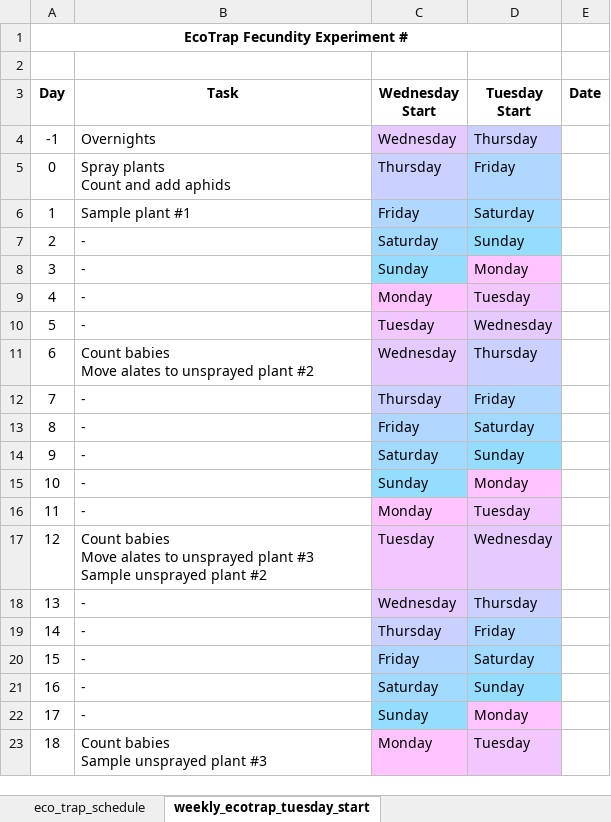
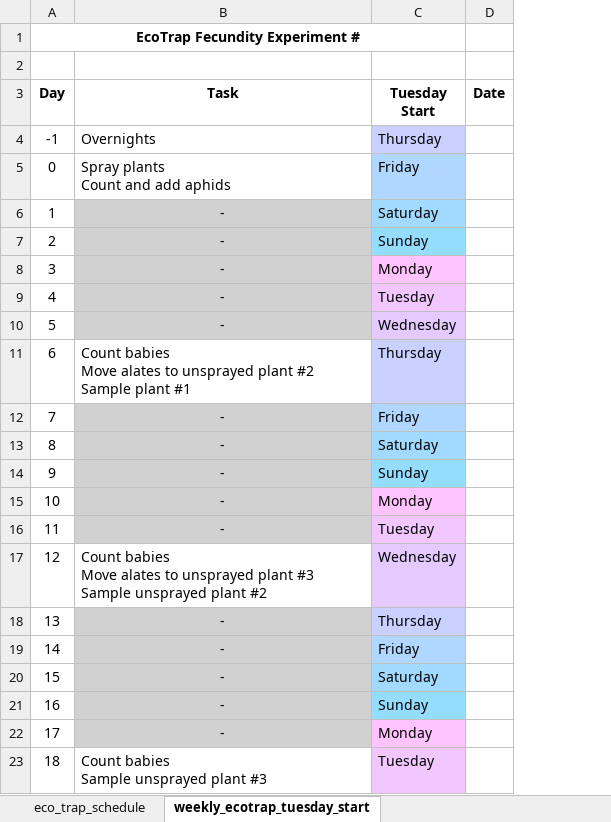
Before and after one commit to Hendry-Lab/eco_traps_fecundity, an Excel workbook: eco_trap_fecundity_schedule.xlsx, sheet weekly_ecotrap_tuesday_start, drawn as a sheet; values as stored, in another font and other column widths than the file's, no borders; ↵ is a line break in a cell; the diff names each change by its address in the sheet, - before the commit and + after, or states it on an @@ line.

```diff
--- a/eco_trap_fecundity_schedule.xlsx (sheet weekly_ecotrap_tuesday_start)
+++ b/eco_trap_fecundity_schedule.xlsx (sheet weekly_ecotrap_tuesday_start)
-column C (Wednesday Start), rows 4-23: Wednesday | Thursday | Friday | Saturday | Sunday | Monday | Tuesday | Wednesday | Thursday | Friday | Saturday | Sunday | Monday | Tuesday | Wednesday | Thursday | Friday | Saturday | Sunday | Monday
-B6 (Task): Sample plant #1
+B6 (Task): -
@@ B6:B10 fill: none → #D1D1D1, alignment: left → center @@
-B11 (Task): …plant #2
+B11 (Task): …plant #2 ↵ Sample plant #1
@@ B12:B16 fill: none → #D1D1D1, alignment: left → center @@
@@ B18:B22 fill: none → #D1D1D1, alignment: left → center @@
```
Also changed, not shown: sheet eco_trap_schedule, other sheet tabs, 2 other files.
